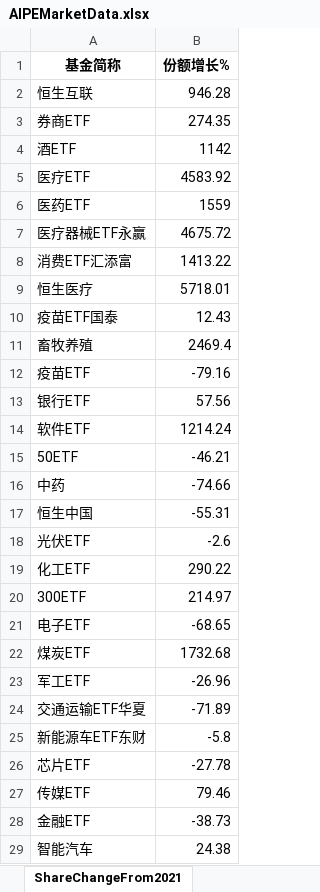
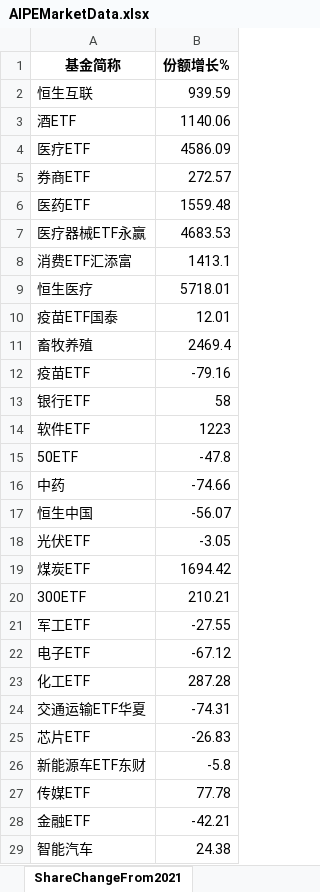
Before and after one commit to digital-era/AIPEMarketData, an Excel workbook: data/AIPEMarketData.xlsx, sheet ShareChangeFrom2021, drawn as a sheet; only a part is shown; values as stored, in another font and other column widths than the file's, no borders; removed rows and columns are numbered as before the commit, all else as after; the diff covers the shown part only; the diff names each change by its address in the sheet, - before the commit and + after, or states it on an @@ line.

```diff
--- a/data/AIPEMarketData.xlsx (sheet ShareChangeFrom2021)
+++ b/data/AIPEMarketData.xlsx (sheet ShareChangeFrom2021)
-B2 (份额增长%): 946.28
+B2 (份额增长%): 939.59
-row 3: 券商ETF | 274.35
-B3 (份额增长%): 1142
+B3 (份额增长%): 1140.06
-B4 (份额增长%): 4583.92
+B4 (份额增长%): 4586.09
+row 5: 券商ETF | 272.57
-B6 (份额增长%): 1559
+B6 (份额增长%): 1559.48
-B7 (份额增长%): 4675.72
+B7 (份额增长%): 4683.53
-B8 (份额增长%): 1413.22
+B8 (份额增长%): 1413.1
-B10 (份额增长%): 12.43
+B10 (份额增长%): 12.01
-B13 (份额增长%): 57.56
+B13 (份额增长%): 58
-B14 (份额增长%): 1214.24
+B14 (份额增长%): 1223
-B15 (份额增长%): -46.21
+B15 (份额增长%): -47.8
-B17 (份额增长%): -55.31
+B17 (份额增长%): -56.07
-B18 (份额增长%): -2.6
+B18 (份额增长%): -3.05
-row 19: 化工ETF | 290.22
-row 20: 300ETF | 214.97
-row 21: 电子ETF | -68.65
-B19 (份额增长%): 1732.68
+B19 (份额增长%): 1694.42
+row 20: 300ETF | 210.21
-B21 (份额增长%): -26.96
+B21 (份额增长%): -27.55
+row 22: 电子ETF | -67.12
+row 23: 化工ETF | 287.28
-B24 (份额增长%): -71.89
+B24 (份额增长%): -74.31
+row 25: 芯片ETF | -26.83
-row 26: 芯片ETF | -27.78
-B27 (份额增长%): 79.46
+B27 (份额增长%): 77.78
-B28 (份额增长%): -38.73
+B28 (份额增长%): -42.21
```
Also changed, not shown: 7 added rows, 7 removed rows and 22 edited cells elsewhere in this sheet, sheet DistributeHotIndustry, sheet PriceThisYearChange, sheet TopStockIn5DaysMainFund, sheet PriceChangeFrom2021, sheet ShareThisYearChange, sheet TopStockInTopPotScore, 7 more sheets, 15 other files.
